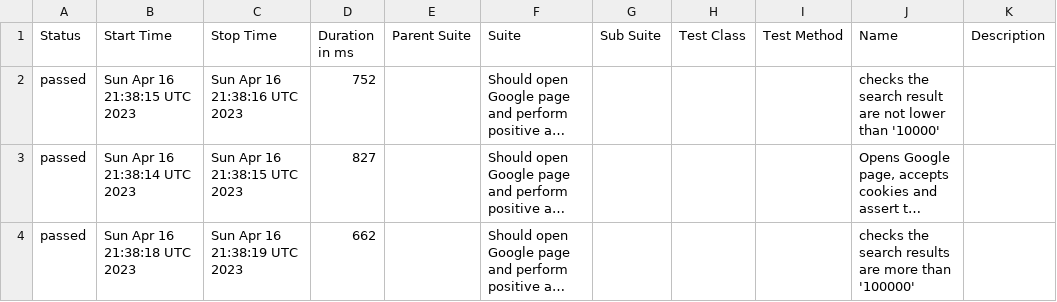
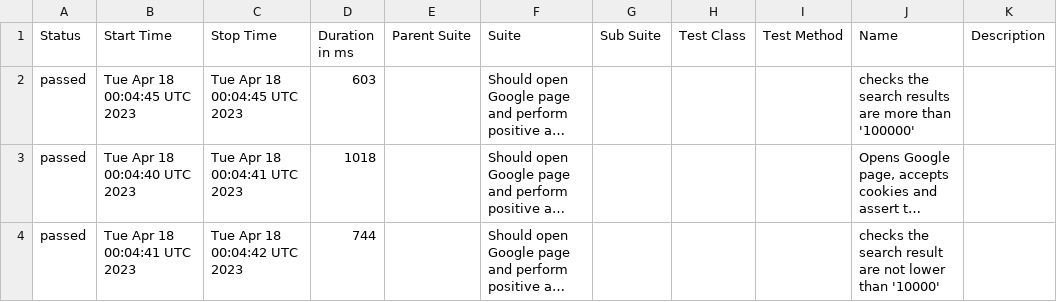
Before and after one commit to Valiantsin2021/General_Software, a CSV file: data/suites.csv, drawn as a sheet; long unchanged cells end in …; the diff names each change by its address in the sheet, - before the commit and + after, or states it on an @@ line.

```diff
--- a/data/suites.csv
+++ b/data/suites.csv
-B2 (Start Time): Sun Apr 16 21:38:15 UTC 2023
+B2 (Start Time): Tue Apr 18 00:04:45 UTC 2023
-C2 (Stop Time): Sun Apr 16 21:38:16 UTC 2023
+C2 (Stop Time): Tue Apr 18 00:04:45 UTC 2023
-D2 (Duration in ms): 752
+D2 (Duration in ms): 603
-J2 (Name): …the search result are not lower than '10000'
+J2 (Name): …the search results are more than '100000'
-B3 (Start Time): Sun Apr 16 21:38:14 UTC 2023
+B3 (Start Time): Tue Apr 18 00:04:40 UTC 2023
-C3 (Stop Time): Sun Apr 16 21:38:15 UTC 2023
+C3 (Stop Time): Tue Apr 18 00:04:41 UTC 2023
-D3 (Duration in ms): 827
+D3 (Duration in ms): 1018
-B4 (Start Time): Sun Apr 16 21:38:18 UTC 2023
+B4 (Start Time): Tue Apr 18 00:04:41 UTC 2023
-C4 (Stop Time): Sun Apr 16 21:38:19 UTC 2023
+C4 (Stop Time): Tue Apr 18 00:04:42 UTC 2023
-D4 (Duration in ms): 662
+D4 (Duration in ms): 744
-J4 (Name): …the search results are more than '100000'
+J4 (Name): …the search result are not lower than '10000'
```
Also changed, not shown: 19 other files.
